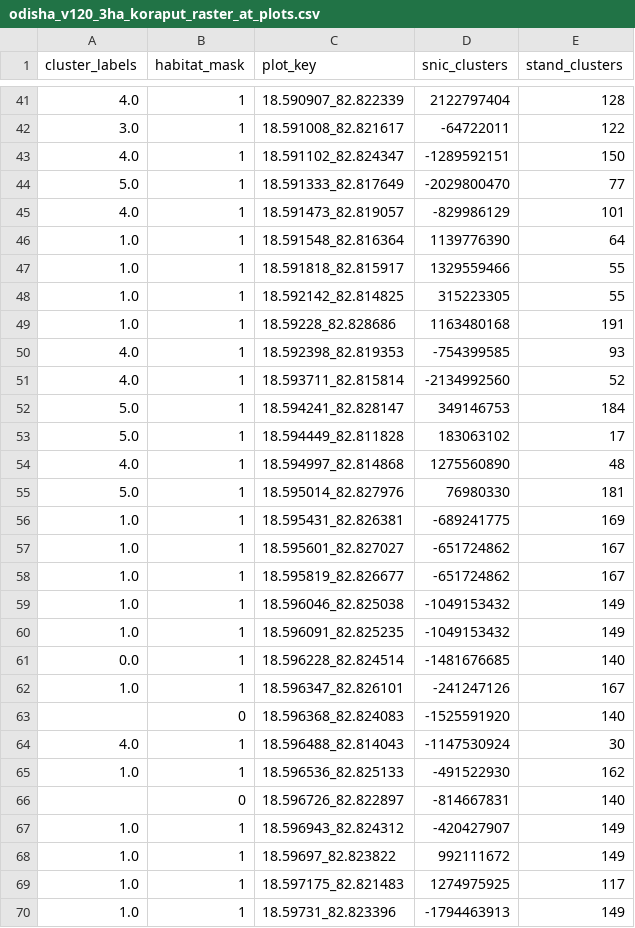
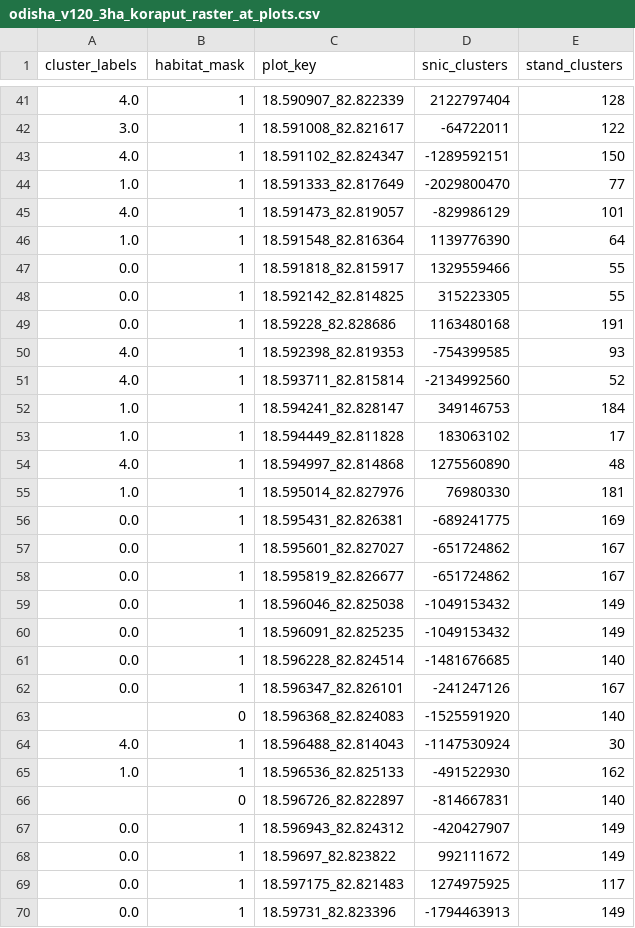
Before and after one commit to sudo-karan/phd-code, a CSV file: odisha_script/phase2_vectors/odisha_v120_3ha_koraput_raster_at_plots.csv, drawn as a sheet; only a part is shown, gaps mark what is left out; the diff covers the shown part only.

```diff
--- a/odisha_script/phase2_vectors/odisha_v120_3ha_koraput_raster_at_plots.csv
+++ b/odisha_script/phase2_vectors/odisha_v120_3ha_koraput_raster_at_plots.csv
@@ -43,21 +43,21 @@ cluster_labels,habitat_mask,plot_key,snic_clusters,stand_clusters
 4.0,1,18.591102_82.824347,-1289592151,150
-5.0,1,18.591333_82.817649,-2029800470,77
+1.0,1,18.591333_82.817649,-2029800470,77
 4.0,1,18.591473_82.819057,-829986129,101
 1.0,1,18.591548_82.816364,1139776390,64
-1.0,1,18.591818_82.815917,1329559466,55
-1.0,1,18.592142_82.814825,315223305,55
-1.0,1,18.59228_82.828686,1163480168,191
+0.0,1,18.591818_82.815917,1329559466,55
+0.0,1,18.592142_82.814825,315223305,55
+0.0,1,18.59228_82.828686,1163480168,191
 4.0,1,18.592398_82.819353,-754399585,93
 4.0,1,18.593711_82.815814,-2134992560,52
-5.0,1,18.594241_82.828147,349146753,184
-5.0,1,18.594449_82.811828,183063102,17
+1.0,1,18.594241_82.828147,349146753,184
+1.0,1,18.594449_82.811828,183063102,17
 4.0,1,18.594997_82.814868,1275560890,48
-5.0,1,18.595014_82.827976,76980330,181
-1.0,1,18.595431_82.826381,-689241775,169
-1.0,1,18.595601_82.827027,-651724862,167
-1.0,1,18.595819_82.826677,-651724862,167
-1.0,1,18.596046_82.825038,-1049153432,149
-1.0,1,18.596091_82.825235,-1049153432,149
+1.0,1,18.595014_82.827976,76980330,181
+0.0,1,18.595431_82.826381,-689241775,169
+0.0,1,18.595601_82.827027,-651724862,167
+0.0,1,18.595819_82.826677,-651724862,167
+0.0,1,18.596046_82.825038,-1049153432,149
+0.0,1,18.596091_82.825235,-1049153432,149
 0.0,1,18.596228_82.824514,-1481676685,140
-1.0,1,18.596347_82.826101,-241247126,167
+0.0,1,18.596347_82.826101,-241247126,167
 ,0,18.596368_82.824083,-1525591920,140
@@ -66,5 +66,5 @@ cluster_labels,habitat_mask,plot_key,snic_clusters,stand_clusters
 ,0,18.596726_82.822897,-814667831,140
-1.0,1,18.596943_82.824312,-420427907,149
-1.0,1,18.59697_82.823822,992111672,149
-1.0,1,18.597175_82.821483,1274975925,117
-1.0,1,18.59731_82.823396,-1794463913,149
+0.0,1,18.596943_82.824312,-420427907,149
+0.0,1,18.59697_82.823822,992111672,149
+0.0,1,18.597175_82.821483,1274975925,117
+0.0,1,18.59731_82.823396,-1794463913,149
```
Also changed, not shown: 51 edited cells elsewhere in this file, odisha_script/phase2_vectors/odisha_v120_3ha_angul_raster_at_plots.csv, odisha_script/phase2_vectors/odisha_v120_3ha_dhenkanal_raster_at_plots.csv, 24 other files.
